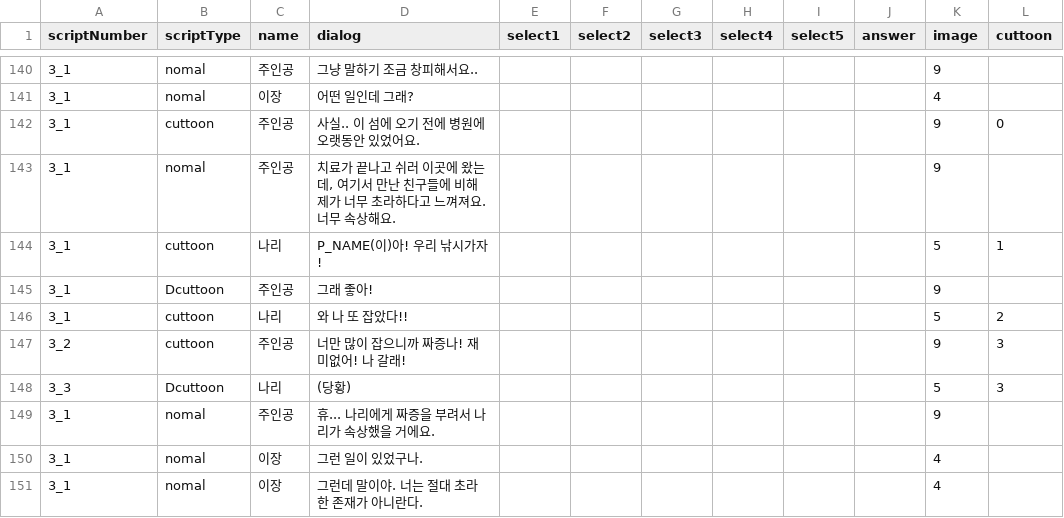
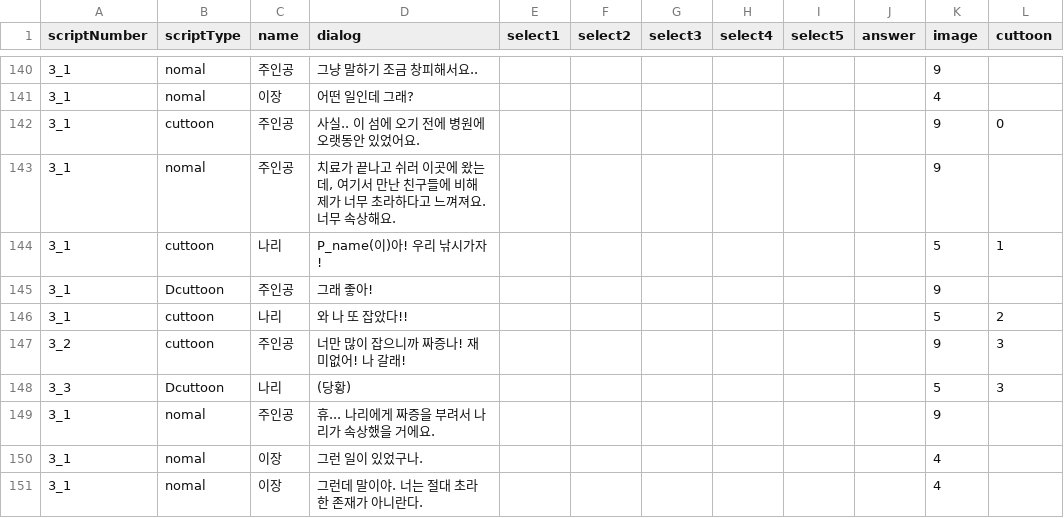
Before and after one commit to LHD-game/LoheldiGame, a CSV file: Loheldi_Project/Assets/Resources/Scripts/Quest/script.csv, drawn as a sheet; only a part is shown, gaps mark what is left out; the diff names each change by its address in the sheet, - before the commit and + after, or states it on an @@ line.

```diff
--- a/Loheldi_Project/Assets/Resources/Scripts/Quest/script.csv
+++ b/Loheldi_Project/Assets/Resources/Scripts/Quest/script.csv
-D144 (dialog): P_NAME(이)아! 우리 낚시가자!
+D144 (dialog): P_name(이)아! 우리 낚시가자!
```
Also changed, not shown: 27 other files.
